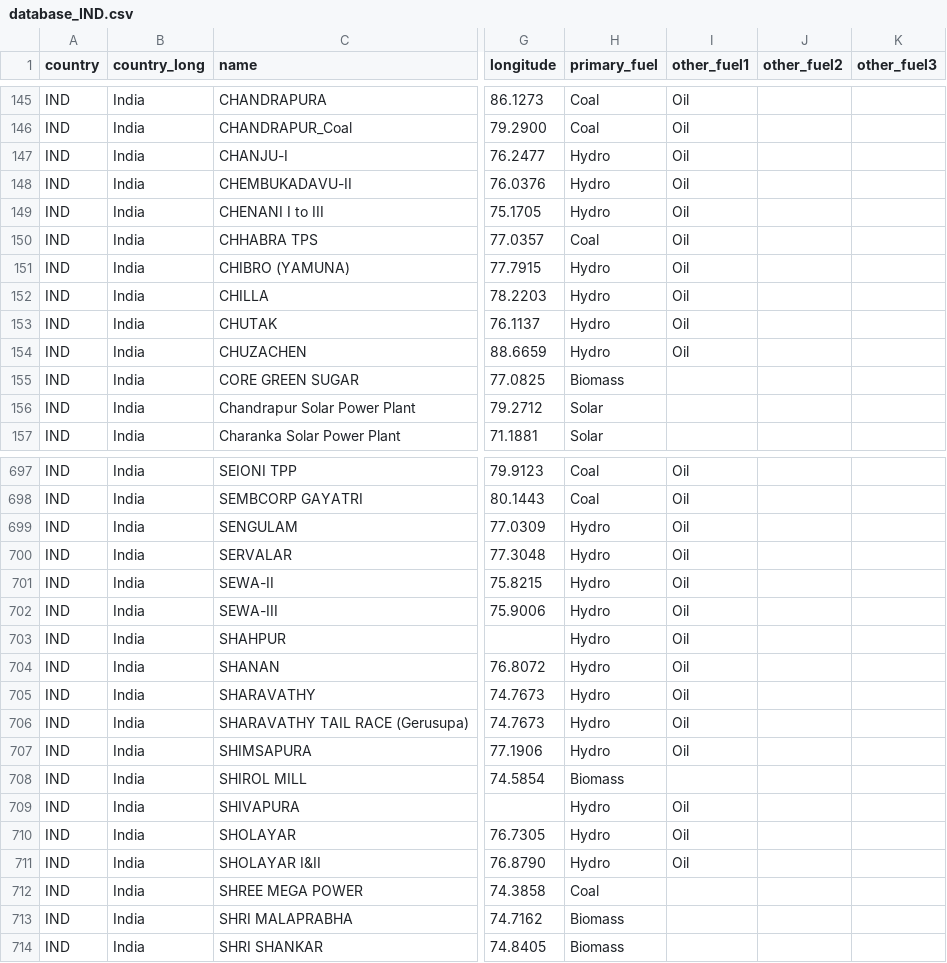
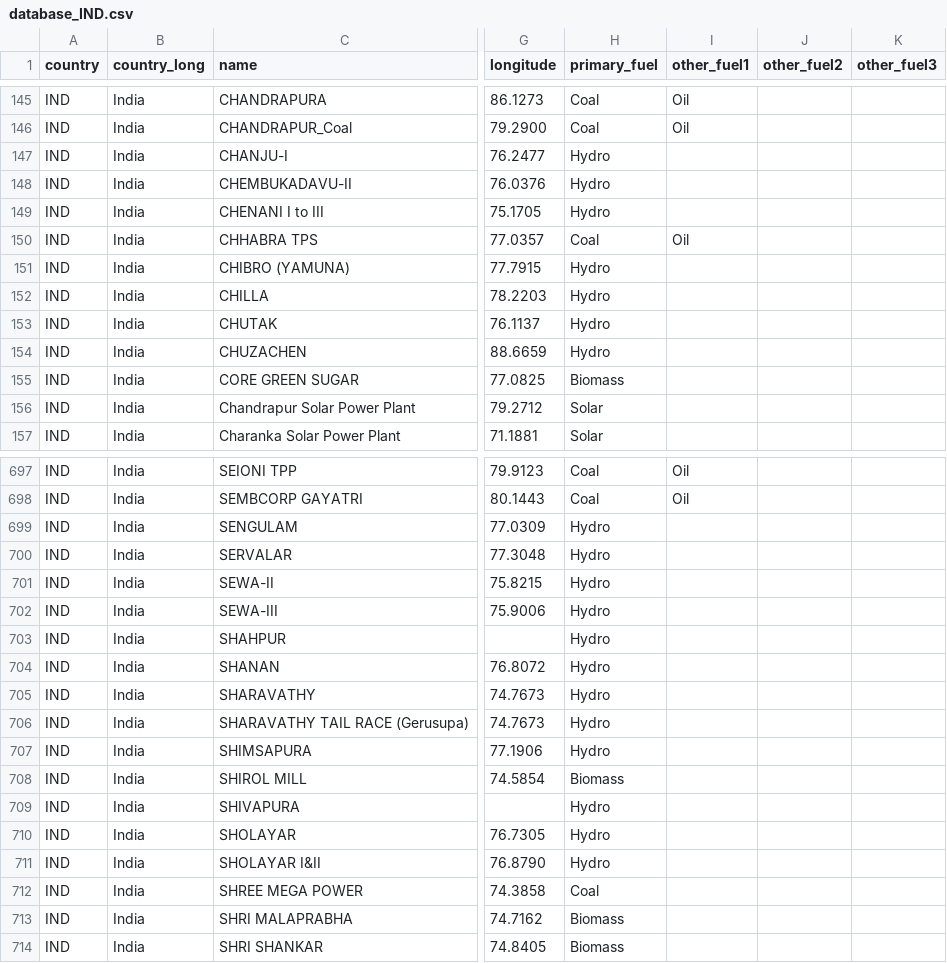
Before and after one commit to wri/global-power-plant-database, a CSV file: source_databases_csv/database_IND.csv, drawn as a sheet; only a part is shown, gaps mark what is left out; the diff covers the shown part only; the diff names each change by its address in the sheet, - before the commit and + after, or states it on an @@ line.

Commit message:
Fix fuel-stacking bug for IND CEA.
Fix bug in India CEA extraction where hydro and nuclear plants amy have
additional fuels in the other_fuel* fields which were taken from previous rows.

This bug is now fixed and there is no change to total number of plants
or total capacity.

Database Version: 1.1.13

```diff
--- a/source_databases_csv/database_IND.csv
+++ b/source_databases_csv/database_IND.csv
-I147:I149 (other_fuel1): Oil
+I147:I149 (other_fuel1): (empty)
-I151:I154 (other_fuel1): Oil
+I151:I154 (other_fuel1): (empty)
-I699:I707 (other_fuel1): Oil
+I699:I707 (other_fuel1): (empty)
-I709:I711 (other_fuel1): Oil
+I709:I711 (other_fuel1): (empty)
```
Also changed, not shown: 167 edited cells elsewhere in this file, output_database/global_power_plant_database_country_summary.csv, 3 other files.
